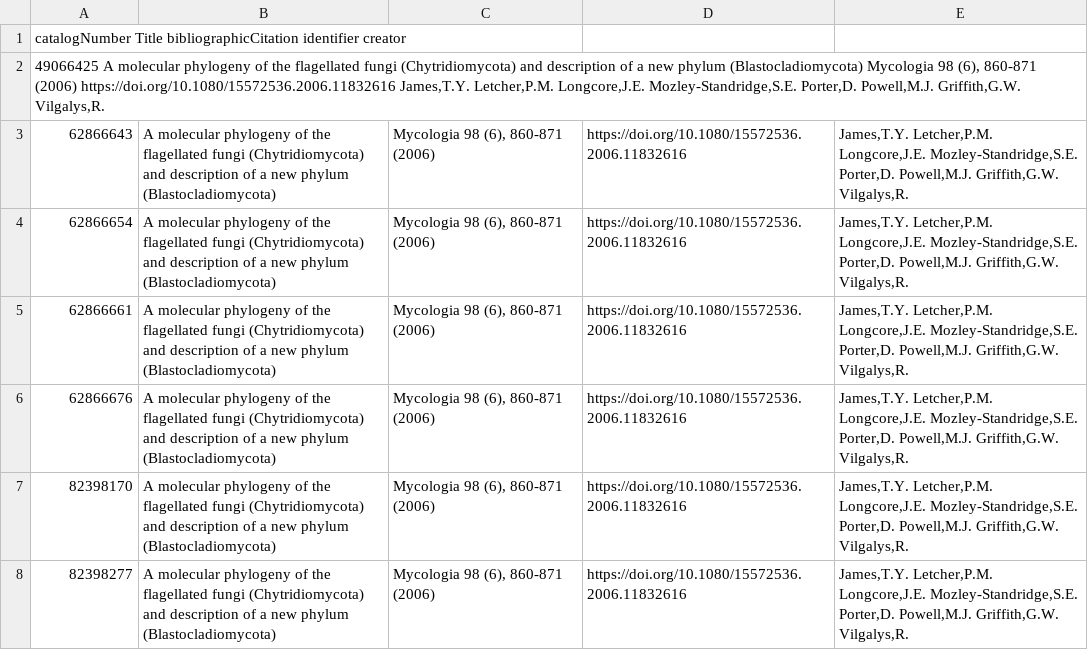
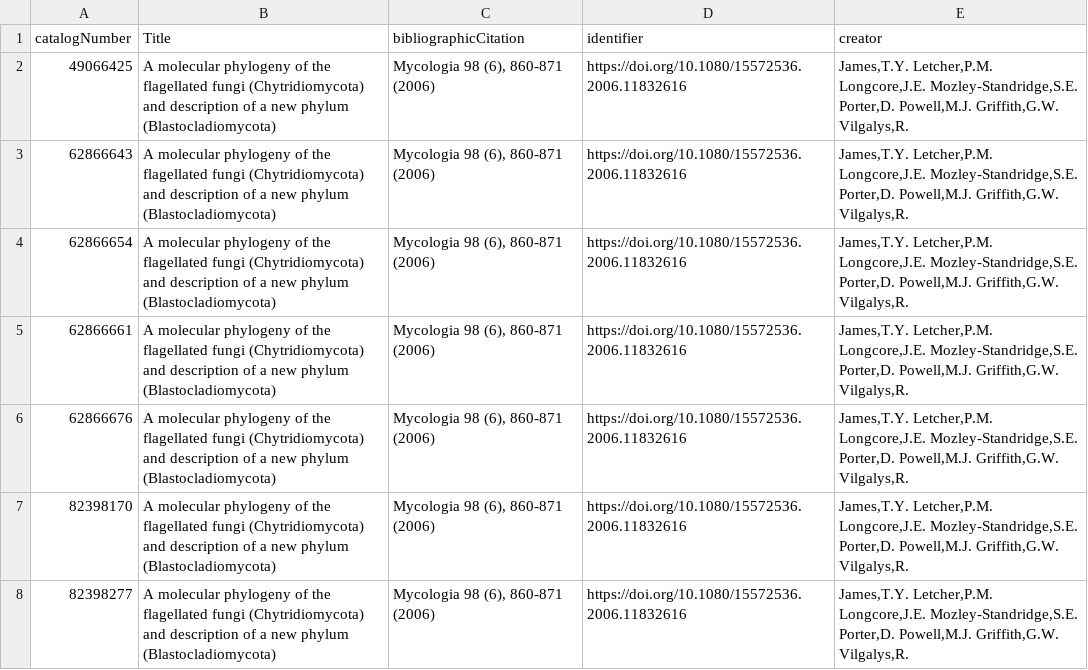
Before and after one commit to ParAqua-COST/ParAquaSeq_Repository, a TSV file: files/ParAquaSeq_References.tsv, drawn as a sheet; only a part is shown; removed rows and columns are numbered as before the commit, all else as after; the diff names each change by its address in the sheet, - before the commit and + after, or states it on an @@ line.

Commit message:
Update ParAquaSeq_References.tsv

```diff
--- a/files/ParAquaSeq_References.tsv
+++ b/files/ParAquaSeq_References.tsv
-row 1: catalogNumber Title bibliographicCitation identifier creator
-row 2: 49066425 A molecular phylogeny of the flagellated fungi (Chytridiomycota) and description of a new phylum (Blastocladiomycota) Mycologia 98 (6), 860-871 (2006) https://doi.org/10.1080/15572536.2006.11832616 James,T.Y. Letcher,P.M. Longcore,J.E. Mozley-Standridge,S.E. Porter,D. Powell,M.J. Griffith,G.W. Vilgalys,R.
+row 1: catalogNumber | Title | bibliographicCitation | identifier | creator
+row 2: 49066425 | A molecular phylogeny of the flagellated fungi (Chytridiomycota) and description of a new phylum (Blastocladiomycota) | Mycologia 98 (6), 860-871 (2006) | https://doi.org/10.1080/15572536.2006.11832616 | James,T.Y. Letcher,P.M. Longcore,J.E. Mozley-Standridge,S.E. Porter,D. Powell,M.J. Griffith,G.W. Vilgalys,R.
```
